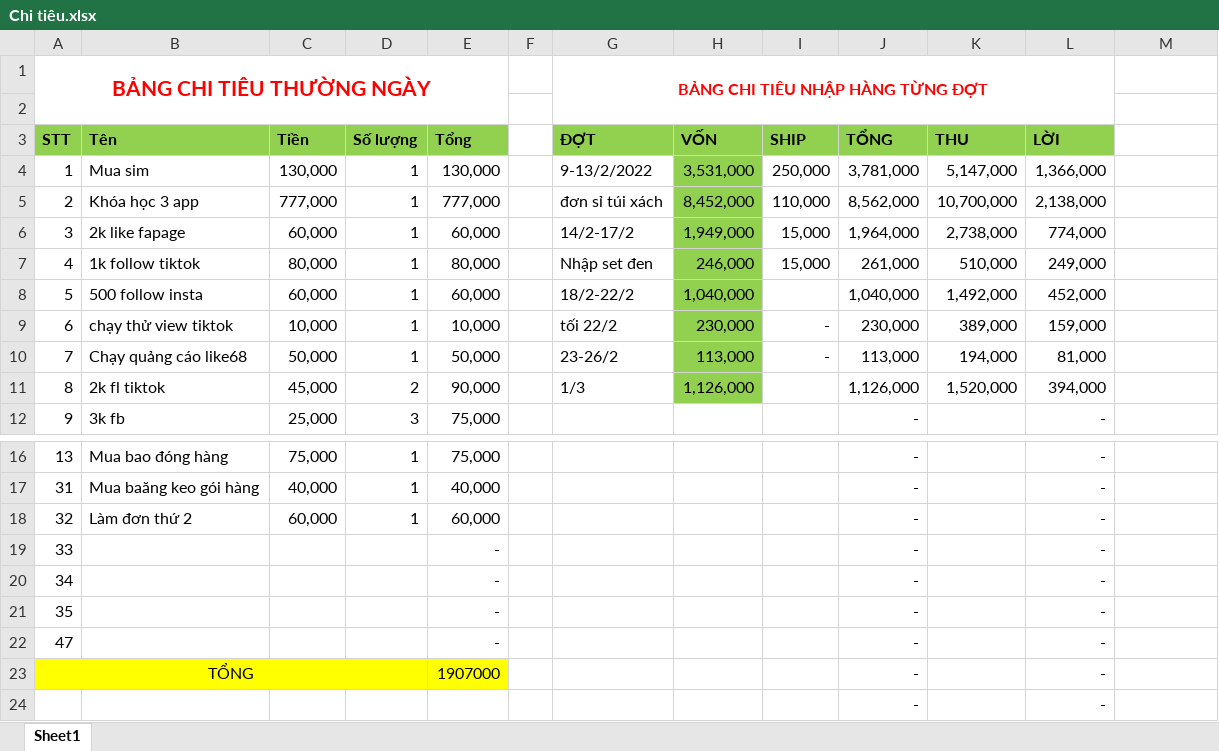
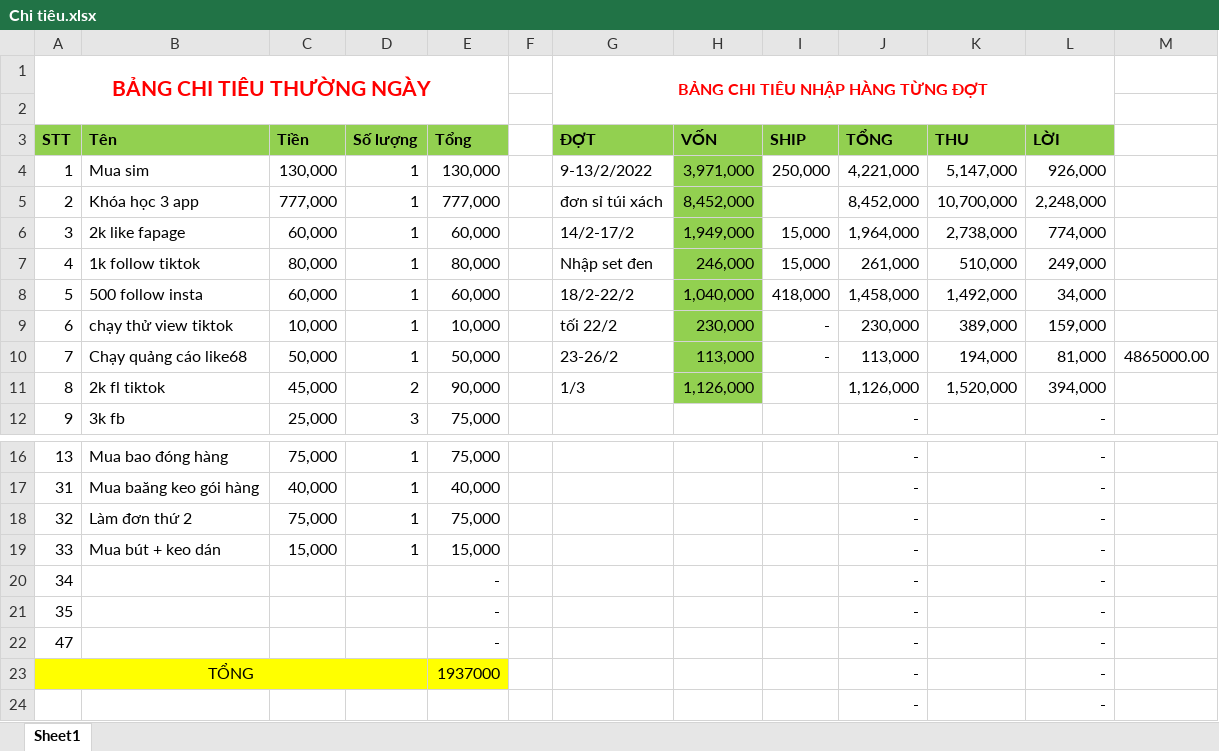
Before and after one commit to MaiHa0809/Yolo-Fashion, an Excel workbook: Chi tiêu.xlsx, sheet Sheet1, drawn as a sheet; only a part is shown, gaps mark what is left out; values as stored, in another font and other column widths than the file's, no borders; table styles not drawn; the diff names each change by its address in the sheet, - before the commit and + after, or states it on an @@ line.

Commit message:
update

```diff
--- a/Chi tiêu.xlsx (sheet Sheet1)
+++ b/Chi tiêu.xlsx (sheet Sheet1)
-H4 (VỐN): 3,531,000
+H4 (VỐN): 3,971,000
-J4 (TỔNG): 3,781,000
+J4 (TỔNG): 4,221,000
-L4 (LỜI): 1,366,000
+L4 (LỜI): 926,000
-I5 (SHIP): 110,000
+I5 (SHIP): (empty)
-J5 (TỔNG): 8,562,000
+J5 (TỔNG): 8,452,000
-L5 (LỜI): 2,138,000
+L5 (LỜI): 2,248,000
-I8 (SHIP): (empty)
+I8 (SHIP): 418,000
-J8 (TỔNG): 1,040,000
+J8 (TỔNG): 1,458,000
-L8 (LỜI): 452,000
+L8 (LỜI): 34,000
-M10: (empty)
+M10: 4865000.00
-C18 (Tiền): 60,000
+C18 (Tiền): 75,000
-E18 (Tổng): 60,000
+E18 (Tổng): 75,000
-B19 (Tên): (empty)
+B19 (Tên): Mua bút + keo dán
-C19 (Tiền): (empty)
+C19 (Tiền): 15,000
-D19 (Số lượng): (empty)
+D19 (Số lượng): 1
-E19 (Tổng): -
+E19 (Tổng): 15,000
-E23 (Tổng): 1907000
+E23 (Tổng): 1937000
```
